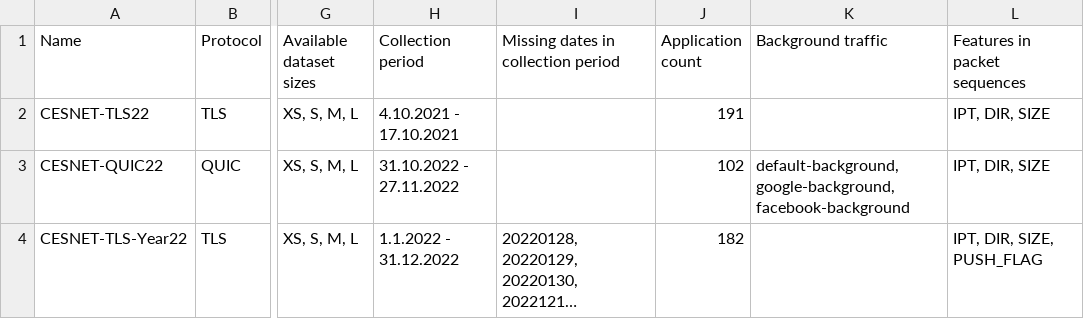
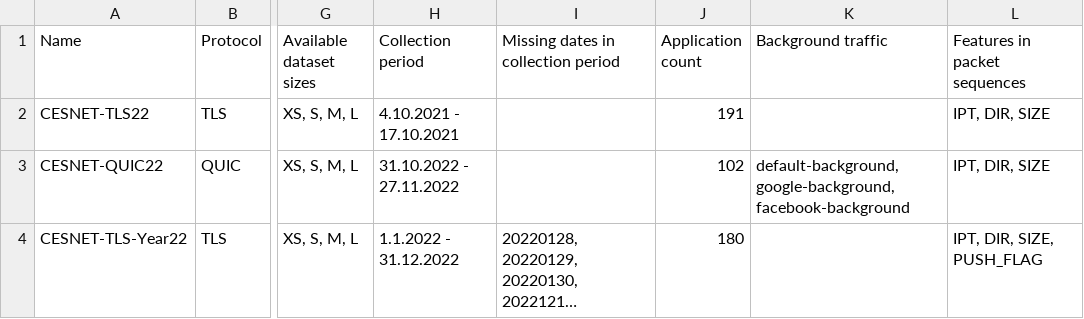
Before and after one commit to CESNET/cesnet-datazoo, a CSV file: cesnet_datazoo/datasets/metadata/metadata.csv, drawn as a sheet; only a part is shown, gaps mark what is left out; long unchanged cells end in …; the diff names each change by its address in the sheet, - before the commit and + after, or states it on an @@ line.

Commit message:
Correct the number of applications in CESNET-TLS-Year22

```diff
--- a/cesnet_datazoo/datasets/metadata/metadata.csv
+++ b/cesnet_datazoo/datasets/metadata/metadata.csv
-J4 (Application count): 182
+J4 (Application count): 180
```
Also changed, not shown: 9 other files.
